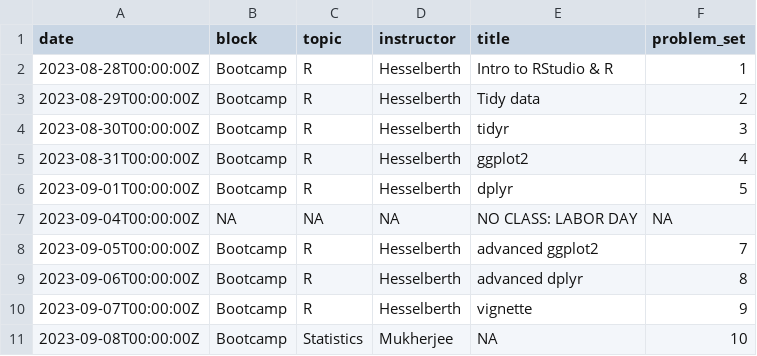
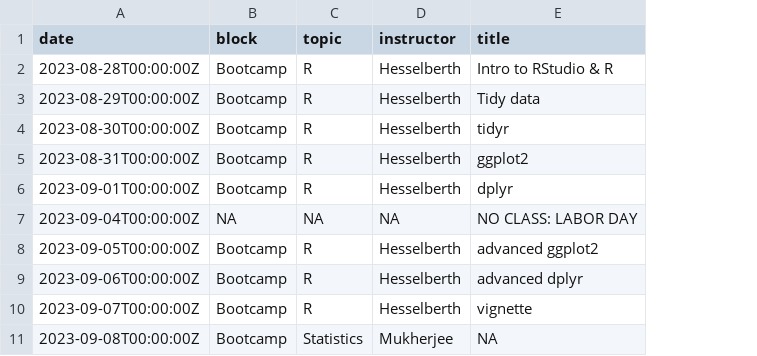
Before and after one commit to rnabioco/molb-7950, a TSV file: data/syllabus.tsv, drawn as a sheet; only a part is shown; the diff names each change by its address in the sheet, - before the commit and + after, or states it on an @@ line.

```diff
--- a/data/syllabus.tsv
+++ b/data/syllabus.tsv
-column F (problem_set), rows 2-11: 1 | 2 | 3 | 4 | 5 | NA | 7 | 8 | 9 | 10
```
Also changed, not shown: 1 other file.
